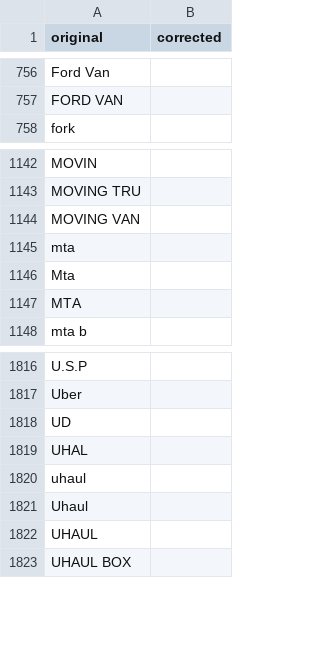
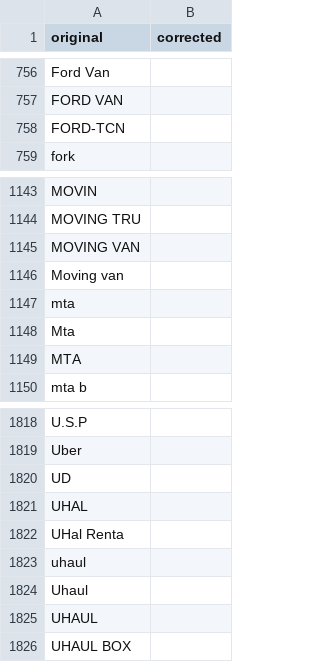
Before and after one commit to toporek3112/etl_pipeline, a CSV file: etl/datasets/nyc_motor_vehicle_collisions_crashes/corrections/stagingVehicleTypesCorrected.csv, drawn as a sheet; only a part is shown, gaps mark what is left out; the diff names each change by its address in the sheet, - before the commit and + after, or states it on an @@ line.

```diff
--- a/etl/datasets/nyc_motor_vehicle_collisions_crashes/corrections/stagingVehicleTypesCorrected.csv
+++ b/etl/datasets/nyc_motor_vehicle_collisions_crashes/corrections/stagingVehicleTypesCorrected.csv
+row 758: FORD-TCN
+row 1146: Moving van
+row 1822: UHal Renta
```
Also changed, not shown: 4 other files.
